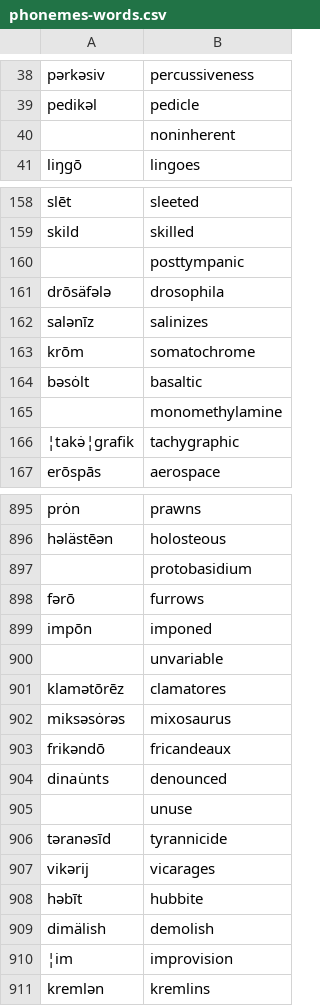
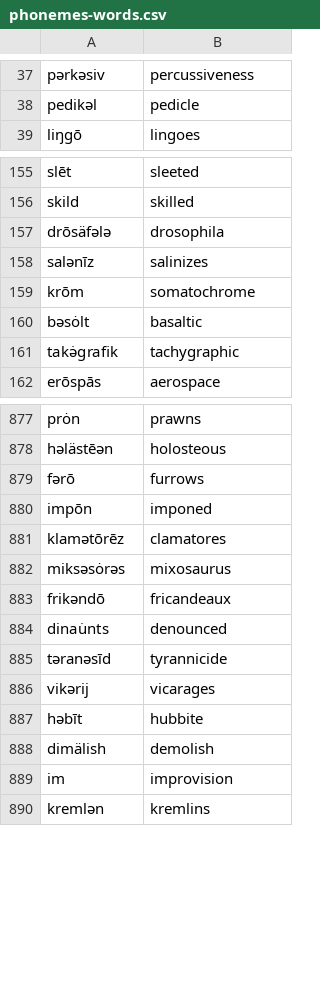
Before and after one commit to trigaten/phoneme-to-grapheme, a CSV file: phonemes-words.csv, drawn as a sheet; only a part is shown, gaps mark what is left out; the diff covers the shown part only.

```diff
--- a/phonemes-words.csv
+++ b/phonemes-words.csv
@@ -39,3 +38,2 @@ pərkəsiv,percussiveness
 pedikəl,pedicle
-,noninherent
 liŋgō,lingoes
@@ -159,3 +156,2 @@ slēt,sleeted
 skild,skilled
-,posttympanic
 drōsäfələ,drosophila
@@ -164,4 +160,3 @@ krōm,somatochrome
 bəsȯlt,basaltic
-,monomethylamine
-¦takə̇¦grafik,tachygraphic
+takə̇grafik,tachygraphic
 erōspās,aerospace
@@ -896,6 +878,4 @@ prȯn,prawns
 həlästēən,holosteous
-,protobasidium
 fərō,furrows
 impōn,imponed
-,unvariable
 klamətōrēz,clamatores
@@ -904,3 +884,2 @@ frikəndō,fricandeaux
 dinau̇nts,denounced
-,unuse
 təranəsīd,tyrannicide
@@ -909,3 +888,3 @@ həbīt,hubbite
 dimälish,demolish
-¦im,improvision
+im,improvision
 kremlən,kremlins
```
Also changed, not shown: 1 added row, 19 removed rows and 40 edited cells elsewhere in this file, 2 other files.
